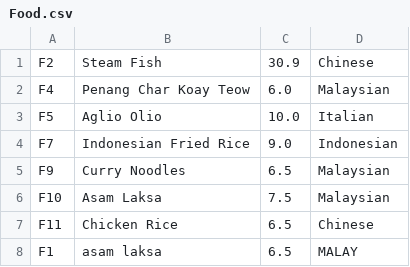
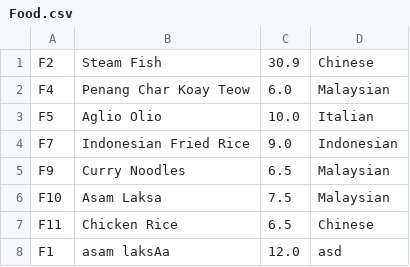
Before and after one commit to chanchoonhee/OOPAssignment, a CSV file: Food.csv, drawn as a sheet.

```diff
--- a/Food.csv
+++ b/Food.csv
@@ -7,2 +7,2 @@ F10,Asam Laksa,7.5,Malaysian
 F11,Chicken Rice,6.5,Chinese
-F1,asam laksa,6.5,MALAY
+F1,asam laksAa,12.0,asd
```
Also changed, not shown: 4 other files.
